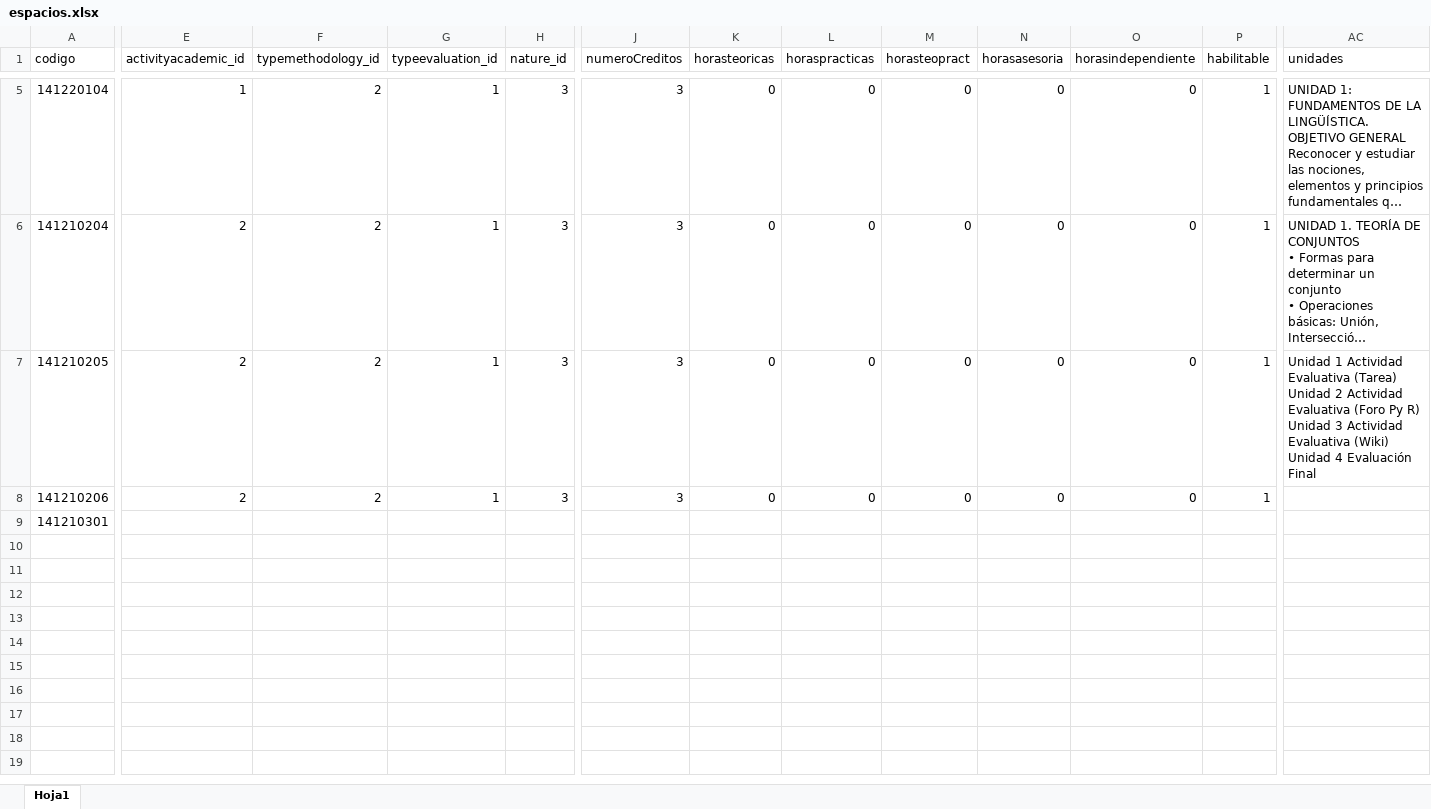
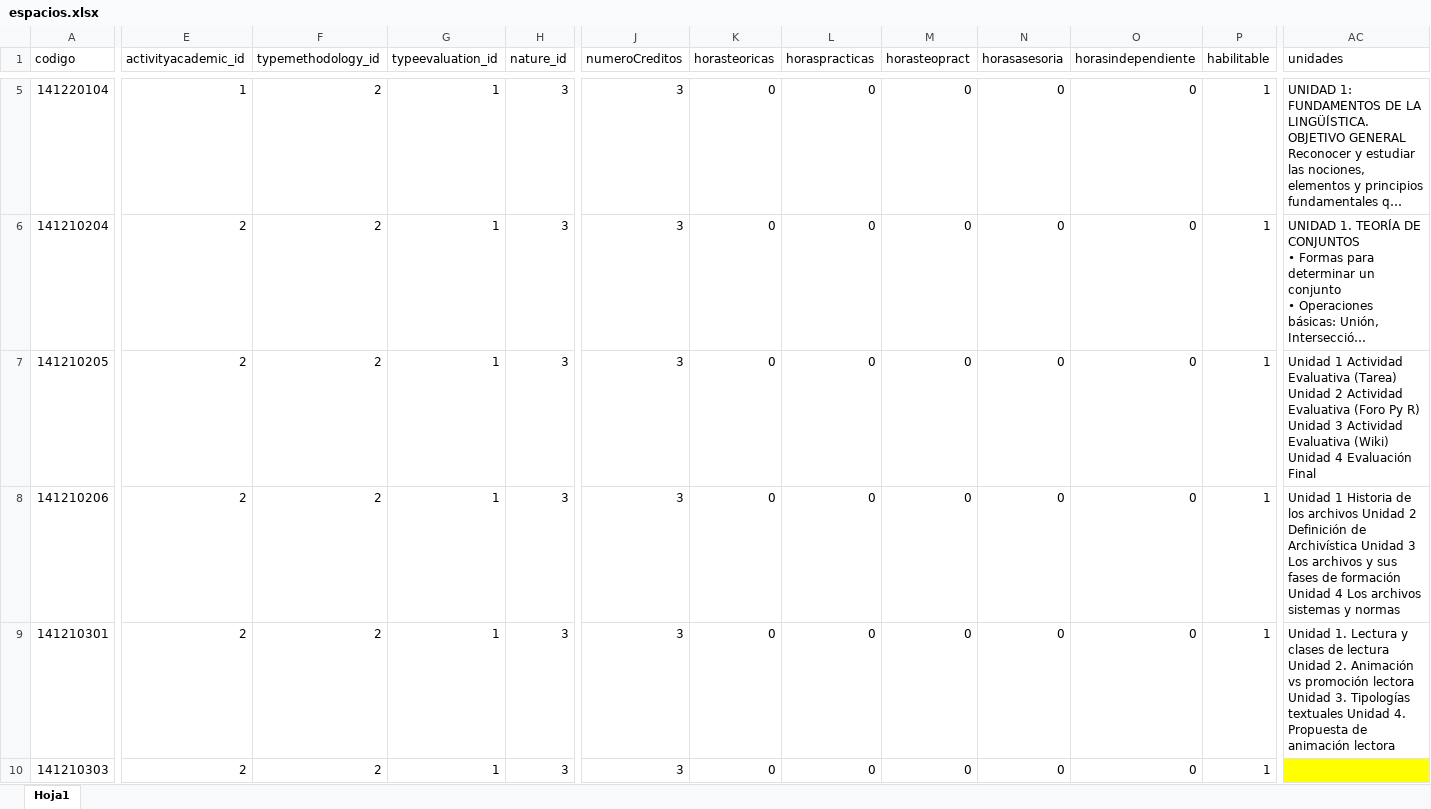
Before and after one commit to DanielIsaza/planea, an Excel workbook: public/storage/espacios.xlsx, sheet Hoja1, drawn as a sheet; only a part is shown, gaps mark what is left out; long unchanged cells end in …; values as stored, in another font and other column widths than the file's, no borders; rows hold the shown columns only; the diff covers the shown part only; the diff names each change by its address in the sheet, - before the commit and + after, or states it on an @@ line.

```diff
--- a/public/storage/espacios.xlsx (sheet Hoja1)
+++ b/public/storage/espacios.xlsx (sheet Hoja1)
-AC8 (unidades): (empty)
+AC8 (unidades): Unidad 1 Historia de los archivos Unidad 2 Definición de Archivística Unidad 3 Los archivos y sus fases de formación Unidad 4 Los archivos sistemas y normas
-E9 (activityacademic_id): (empty)
+E9 (activityacademic_id): 2
-F9 (typemethodology_id): (empty)
+F9 (typemethodology_id): 2
-G9 (typeevaluation_id): (empty)
+G9 (typeevaluation_id): 1
-H9 (nature_id): (empty)
+H9 (nature_id): 3
-J9 (numeroCreditos): (empty)
+J9 (numeroCreditos): 3
-K9 (horasteoricas): (empty)
+K9 (horasteoricas): 0
-L9 (horaspracticas): (empty)
+L9 (horaspracticas): 0
-M9 (horasteopract): (empty)
+M9 (horasteopract): 0
-N9 (horasasesoria): (empty)
+N9 (horasasesoria): 0
-O9 (horasindependiente): (empty)
+O9 (horasindependiente): 0
-P9 (habilitable): (empty)
+P9 (habilitable): 1
-AC9 (unidades): (empty)
+AC9 (unidades): Unidad 1. Lectura y clases de lectura Unidad 2. Animación vs promoción lectora Unidad 3. Tipologías textuales Unidad 4. Propuesta de animación lectora
+row 10: 141210303 | 2 | 2 | 1 | 3 | 3 | 0 | 0 | 0 | 0 | 0 | 1
```
Also changed, not shown: 7 added rows, 14 edited cells and cell formats elsewhere in this sheet, 5 other files.
